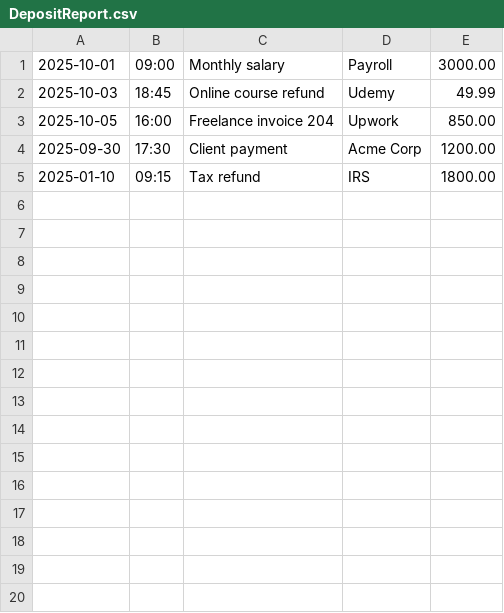
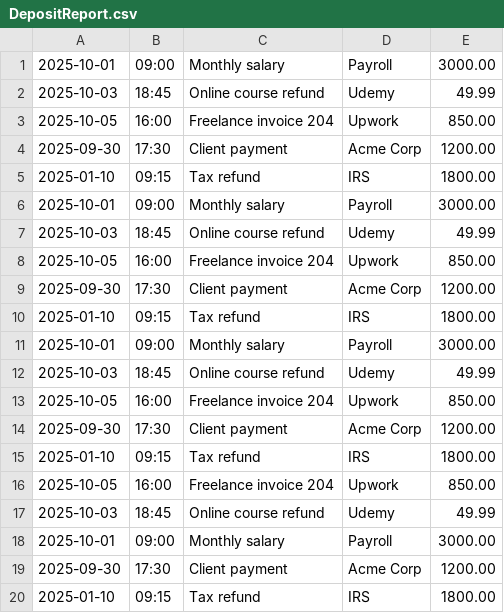
Before and after one commit to keishdlr/Accounting-Ledger, a CSV file: DepositReport.csv, drawn as a sheet.

```diff
--- a/DepositReport.csv
+++ b/DepositReport.csv
@@ -5 +5,16 @@
 2025-01-10|09:15|Tax refund|IRS|1800.00
+2025-10-01|09:00|Monthly salary|Payroll|3000.00
+2025-10-03|18:45|Online course refund|Udemy|49.99
+2025-10-05|16:00|Freelance invoice 204|Upwork|850.00
+2025-09-30|17:30|Client payment|Acme Corp|1200.00
+2025-01-10|09:15|Tax refund|IRS|1800.00
+2025-10-01|09:00|Monthly salary|Payroll|3000.00
+2025-10-03|18:45|Online course refund|Udemy|49.99
+2025-10-05|16:00|Freelance invoice 204|Upwork|850.00
+2025-09-30|17:30|Client payment|Acme Corp|1200.00
+2025-01-10|09:15|Tax refund|IRS|1800.00
+2025-10-05|16:00|Freelance invoice 204|Upwork|850.00
+2025-10-03|18:45|Online course refund|Udemy|49.99
+2025-10-01|09:00|Monthly salary|Payroll|3000.00
+2025-09-30|17:30|Client payment|Acme Corp|1200.00
+2025-01-10|09:15|Tax refund|IRS|1800.00
```
Also changed, not shown: PaymentsReport.csv, 3 other files.
